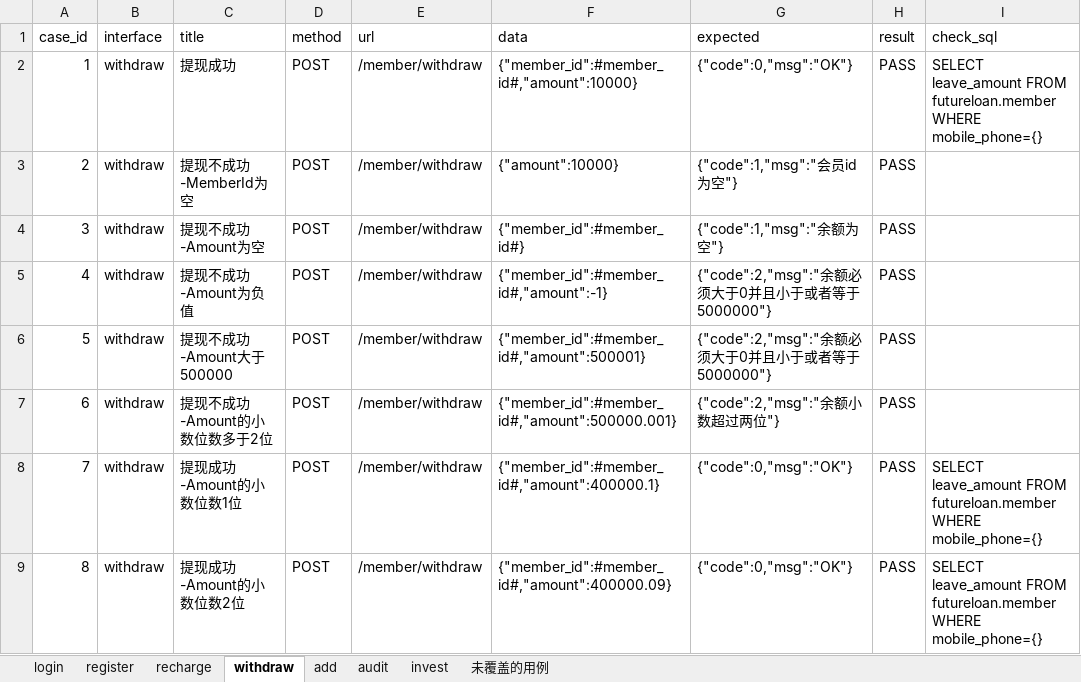
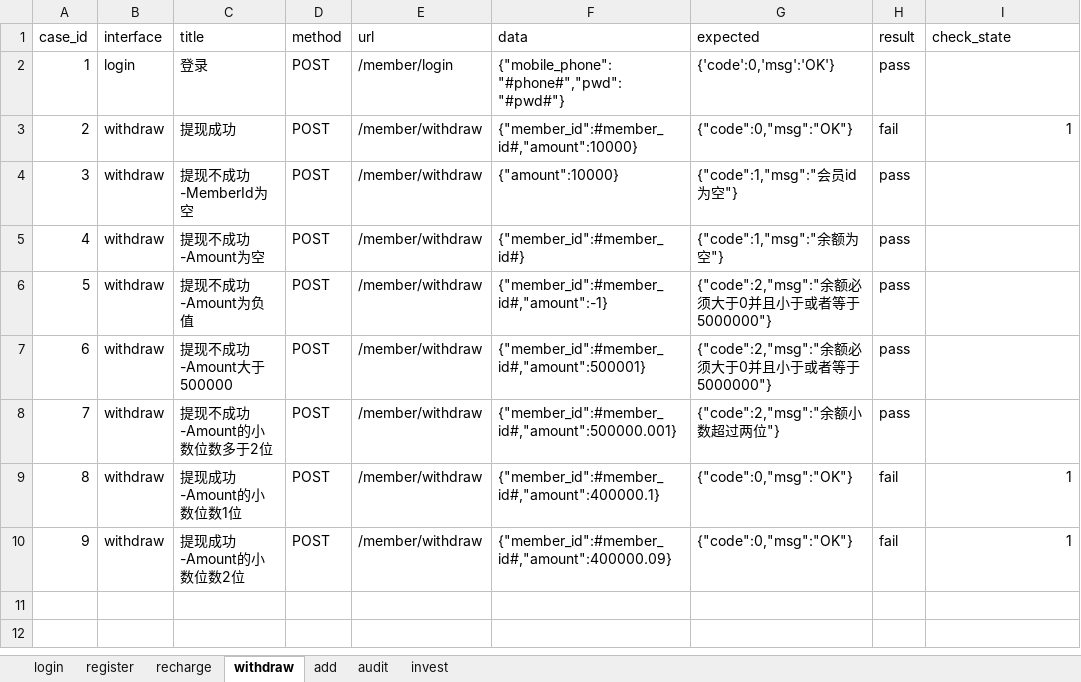
Before and after one commit to wushengling/AutoTest, an Excel workbook: auto_python5_V3/data/apicases.xlsx, sheet withdraw, drawn as a sheet; values as stored, in another font and other column widths than the file's, no borders; addresses are those after the commit; the diff names each change by its address in the sheet, - before the commit and + after, or states it on an @@ line.

```diff
--- a/auto_python5_V3/data/apicases.xlsx (sheet withdraw)
+++ b/auto_python5_V3/data/apicases.xlsx (sheet withdraw)
-sheet tab: 未覆盖的用例
-I1: check_sql
+I1: check_state
+row 2: 1 | login | 登录 | POST | /member/login | {"mobile_phone":"#phone#","pwd":"#pwd#"} | {'code':0,'msg':'OK'} | pass
@@ column A (case_id) renumbered from row 3 down @@
-H3 (result): PASS
+H3 (result): fail
-I3 (check_state): SELECT leave_amount FROM futureloan.member WHERE mobile_phone={}
+I3 (check_state): 1
-H4:H8 (result): PASS
+H4:H8 (result): pass
-H9:H10 (result): PASS
+H9:H10 (result): fail
-I9:I10 (check_state): SELECT leave_amount FROM futureloan.member WHERE mobile_phone={}
+I9:I10 (check_state): 1
```
Also changed, not shown: sheet add, sheet audit, sheet invest, sheet register, sheet recharge, sheet login, 9 other files.
